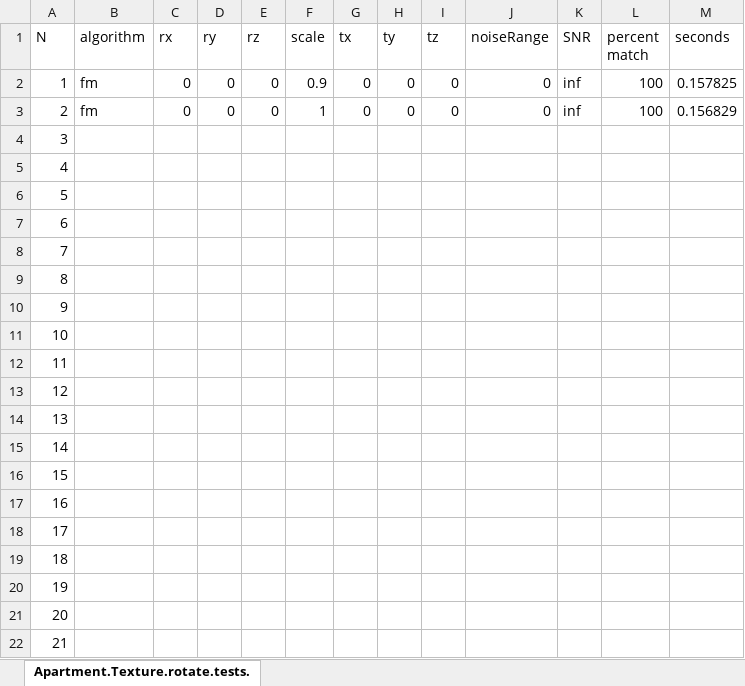
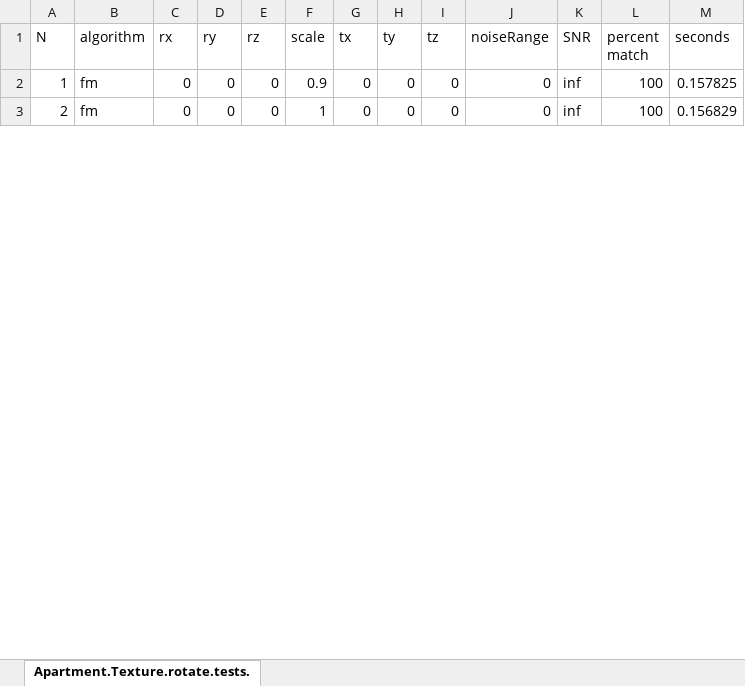
Before and after one commit to lukes611/phdThesis, an Excel workbook: results/Apartment.Texture.rotate.tests.v2.modified.xlsx, sheet Apartment.Texture.rotate.tests., drawn as a sheet; only a part is shown; values as stored, in another font and other column widths than the file's, no borders; the diff covers the shown part only; the diff names each change by its address in the sheet, - before the commit and + after, or states it on an @@ line.

```diff
--- a/results/Apartment.Texture.rotate.tests.v2.modified.xlsx (sheet Apartment.Texture.rotate.tests.)
+++ b/results/Apartment.Texture.rotate.tests.v2.modified.xlsx (sheet Apartment.Texture.rotate.tests.)
-row 4: 3
-row 5: 4
-row 6: 5
-row 7: 6
-row 8: 7
-row 9: 8
-row 10: 9
-row 11: 10
-row 12: 11
-row 13: 12
-row 14: 13
-row 15: 14
-row 16: 15
-row 17: 16
-row 18: 17
-row 19: 18
-row 20: 19
-row 21: 20
-row 22: 21
```
Also changed, not shown: 741 removed rows and row numbers in column A elsewhere in this sheet, formulas that keep their value, results/NoiseExperiments.xlsx, 6 other files.
